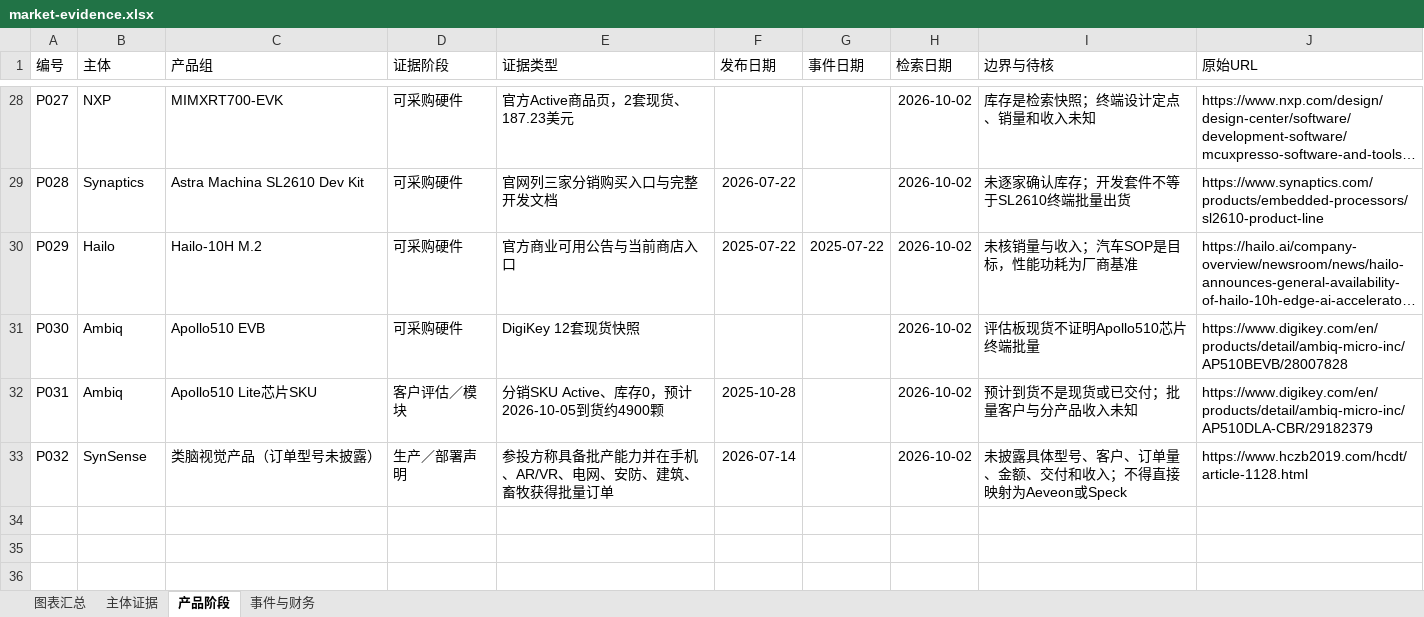
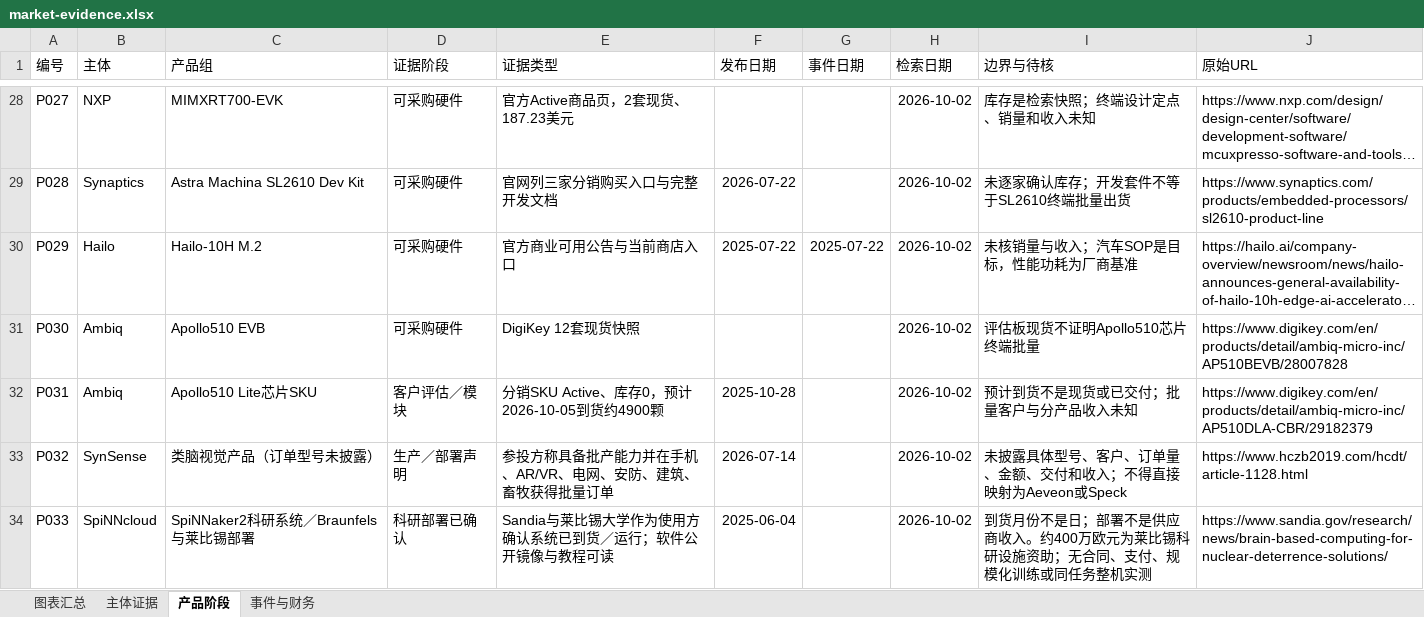
Before and after one commit to v5qqskzkhj-ship-it/neuromorphic-market-report, an Excel workbook: market-evidence.xlsx, sheet 产品阶段, drawn as a sheet; only a part is shown, gaps mark what is left out; long unchanged cells end in …; values as stored, in another font and other column widths than the file's, no borders; table styles not drawn; the diff names each change by its address in the sheet, - before the commit and + after, or states it on an @@ line.

Commit message:
补核SpiNNcloud客户科研部署与公开SDK，更新33产品20事件
从主报告序列57导出。新增P033、T018–T020；Sandia与莱比锡使用方确认部署，科研设施资助与供应商收入分开。py-spinnaker2 v0.8.2标签关联提交日与Docker镜像首推日分开；药物筛选int8 DNN不计SNN训练。同步README、报告、图表、交互源码、Excel与JSON。

```diff
--- a/market-evidence.xlsx (sheet 产品阶段)
+++ b/market-evidence.xlsx (sheet 产品阶段)
+row 34: P033 | SpiNNcloud | SpiNNaker2科研系统／Braunfels与莱比锡部署 | 科研部署已确认 | Sandia与莱比锡大学作为使用方确认系统已到货／运行；软件公开镜像与教程可读 | 2025-06-04 |  | 2026-10-02 | 到货月份不是日；部署不是供应商收入。约400万欧元为莱比锡科研设施资助；无合同、支付、规模化训练或同任务整机实测 | https://www.sandia.gov/research/news/brain-based-computing-for-nuclear-deterrence-solutions/
```
Also changed, not shown: sheet 事件与财务, sheet 主体证据, sheet 图表汇总, formulas that keep their value, charts or pictures, 6 other files.
